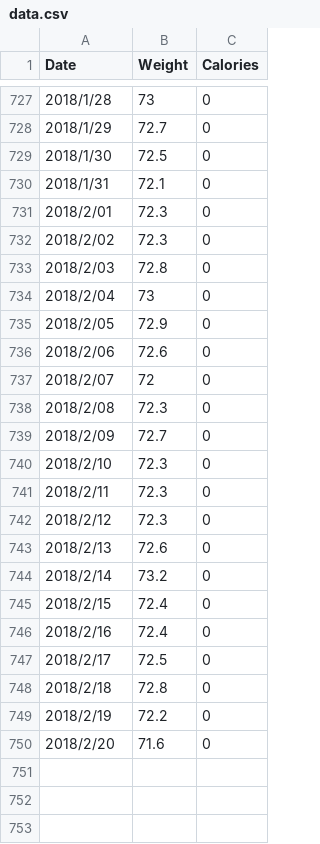
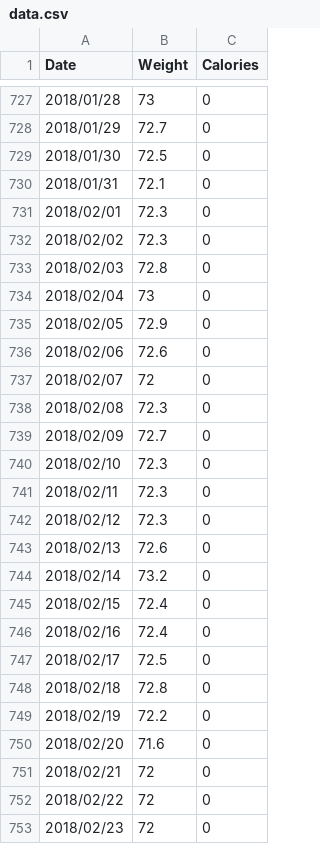
Before and after one commit to mnunes/MyFitnessPal, a CSV file: data.csv, drawn as a sheet; only a part is shown, gaps mark what is left out; the diff covers the shown part only.

```diff
--- a/data.csv
+++ b/data.csv
@@ -727,24 +727,27 @@ Date,Weight,Calories
-2018/1/28,73,0
-2018/1/29,72.7,0
-2018/1/30,72.5,0
-2018/1/31,72.1,0
-2018/2/01,72.3,0
-2018/2/02,72.3,0
-2018/2/03,72.8,0
-2018/2/04,73,0
-2018/2/05,72.9,0
-2018/2/06,72.6,0
-2018/2/07,72,0
-2018/2/08,72.3,0
-2018/2/09,72.7,0
-2018/2/10,72.3,0
-2018/2/11,72.3,0
-2018/2/12,72.3,0
-2018/2/13,72.6,0
-2018/2/14,73.2,0
-2018/2/15,72.4,0
-2018/2/16,72.4,0
-2018/2/17,72.5,0
-2018/2/18,72.8,0
-2018/2/19,72.2,0
-2018/2/20,71.6,0
+2018/01/28,73,0
+2018/01/29,72.7,0
+2018/01/30,72.5,0
+2018/01/31,72.1,0
+2018/02/01,72.3,0
+2018/02/02,72.3,0
+2018/02/03,72.8,0
+2018/02/04,73,0
+2018/02/05,72.9,0
+2018/02/06,72.6,0
+2018/02/07,72,0
+2018/02/08,72.3,0
+2018/02/09,72.7,0
+2018/02/10,72.3,0
+2018/02/11,72.3,0
+2018/02/12,72.3,0
+2018/02/13,72.6,0
+2018/02/14,73.2,0
+2018/02/15,72.4,0
+2018/02/16,72.4,0
+2018/02/17,72.5,0
+2018/02/18,72.8,0
+2018/02/19,72.2,0
+2018/02/20,71.6,0
+2018/02/21,72,0
+2018/02/22,72,0
+2018/02/23,72,0
```
Also changed, not shown: 13 added rows and 27 edited cells elsewhere in this file, 2 other files.
